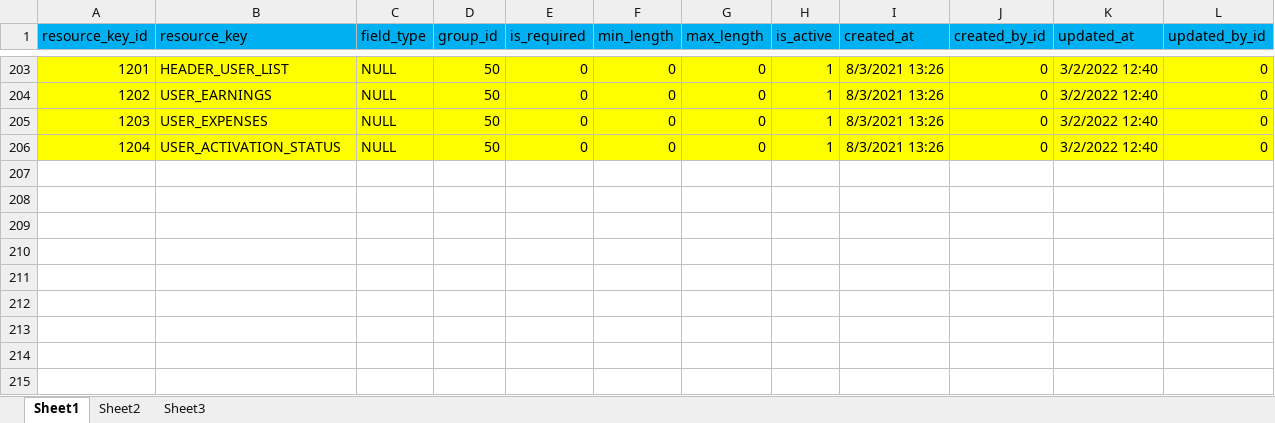
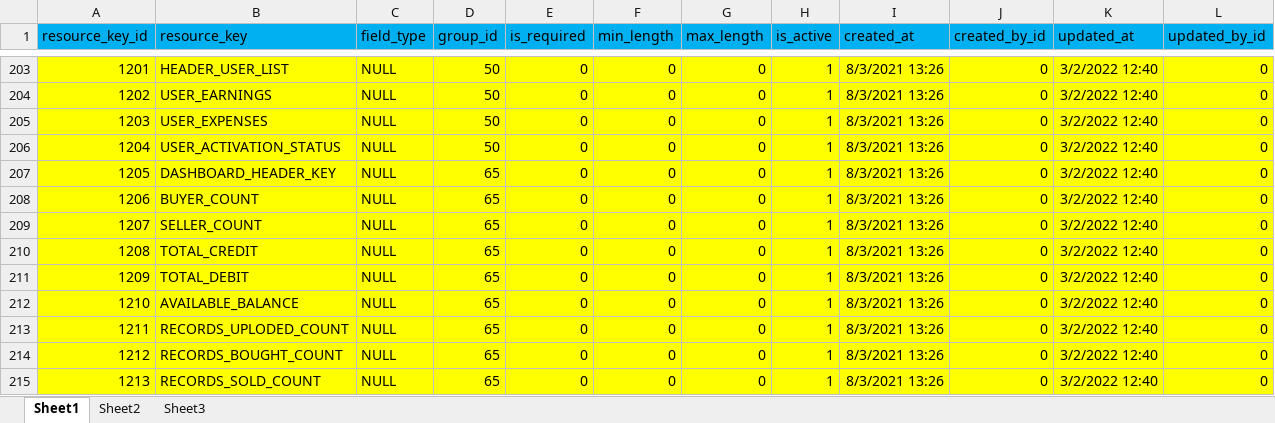
Before and after one commit to balvvant/RecordsApp, an Excel workbook: DBScript/Resource Keys.xlsx, sheet Sheet1, drawn as a sheet; only a part is shown, gaps mark what is left out; values as stored, in another font and other column widths than the file's, no borders; the diff names each change by its address in the sheet, - before the commit and + after, or states it on an @@ line.

```diff
--- a/DBScript/Resource Keys.xlsx (sheet Sheet1)
+++ b/DBScript/Resource Keys.xlsx (sheet Sheet1)
+row 207: 1205 | DASHBOARD_HEADER_KEY | NULL | 65 | 0 | 0 | 0 | 1 | 8/3/2021 13:26 | 0 | 3/2/2022 12:40 | 0
+row 208: 1206 | BUYER_COUNT | NULL | 65 | 0 | 0 | 0 | 1 | 8/3/2021 13:26 | 0 | 3/2/2022 12:40 | 0
+row 209: 1207 | SELLER_COUNT | NULL | 65 | 0 | 0 | 0 | 1 | 8/3/2021 13:26 | 0 | 3/2/2022 12:40 | 0
+row 210: 1208 | TOTAL_CREDIT | NULL | 65 | 0 | 0 | 0 | 1 | 8/3/2021 13:26 | 0 | 3/2/2022 12:40 | 0
+row 211: 1209 | TOTAL_DEBIT | NULL | 65 | 0 | 0 | 0 | 1 | 8/3/2021 13:26 | 0 | 3/2/2022 12:40 | 0
+row 212: 1210 | AVAILABLE_BALANCE | NULL | 65 | 0 | 0 | 0 | 1 | 8/3/2021 13:26 | 0 | 3/2/2022 12:40 | 0
+row 213: 1211 | RECORDS_UPLODED_COUNT | NULL | 65 | 0 | 0 | 0 | 1 | 8/3/2021 13:26 | 0 | 3/2/2022 12:40 | 0
+row 214: 1212 | RECORDS_BOUGHT_COUNT | NULL | 65 | 0 | 0 | 0 | 1 | 8/3/2021 13:26 | 0 | 3/2/2022 12:40 | 0
+row 215: 1213 | RECORDS_SOLD_COUNT | NULL | 65 | 0 | 0 | 0 | 1 | 8/3/2021 13:26 | 0 | 3/2/2022 12:40 | 0
```
Also changed, not shown: DBScript/ResourceGroups.xlsx, DBScript/Resources.xlsx, 5 other files.
